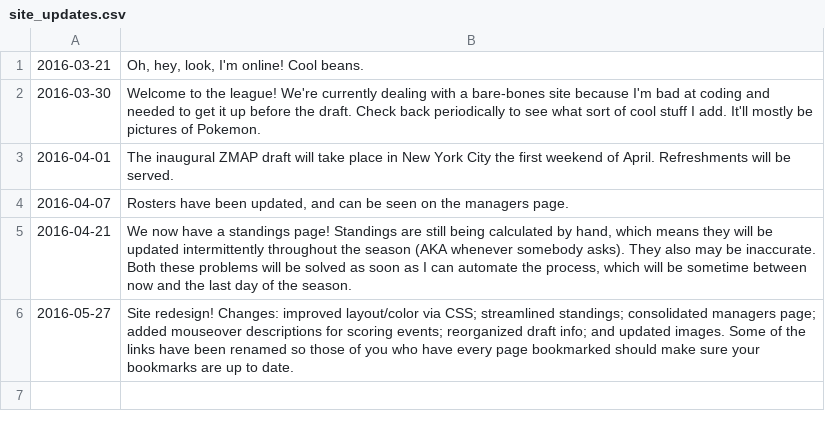
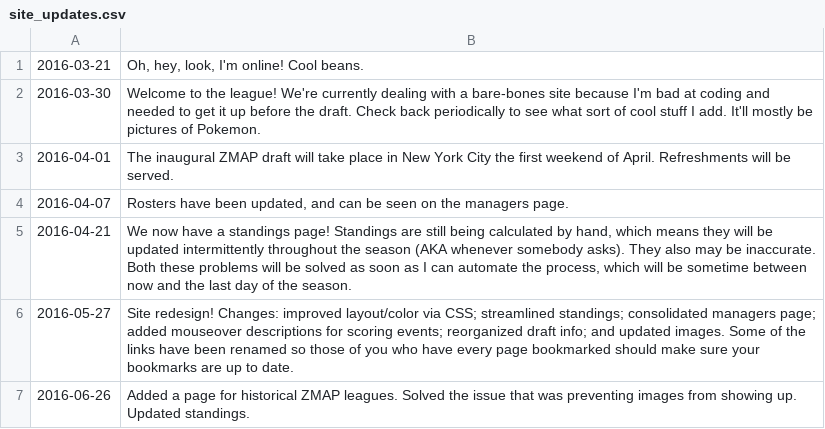
Before and after one commit to austinschleder/zmap, a CSV file: app/static/site_updates.csv, drawn as a sheet; the diff names each change by its address in the sheet, - before the commit and + after, or states it on an @@ line.

Commit message:
Add historic ZMAP page; fix image issues

```diff
--- a/app/static/site_updates.csv
+++ b/app/static/site_updates.csv
+row 7: 2016-06-26 | Added a page for historical ZMAP leagues. Solved the issue that was preventing images from showing up. Updated standings.
```
Also changed, not shown: app/static/teams.csv, 6 other files.
